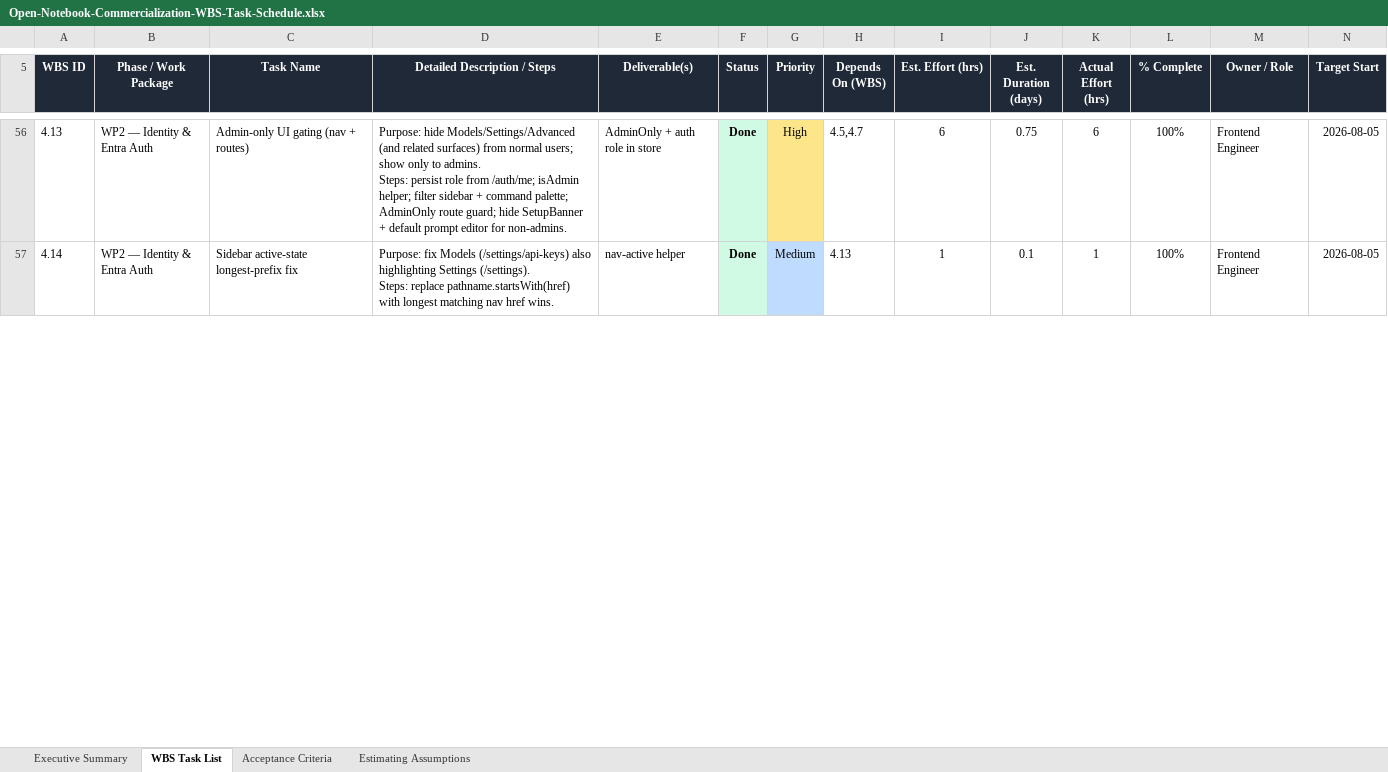
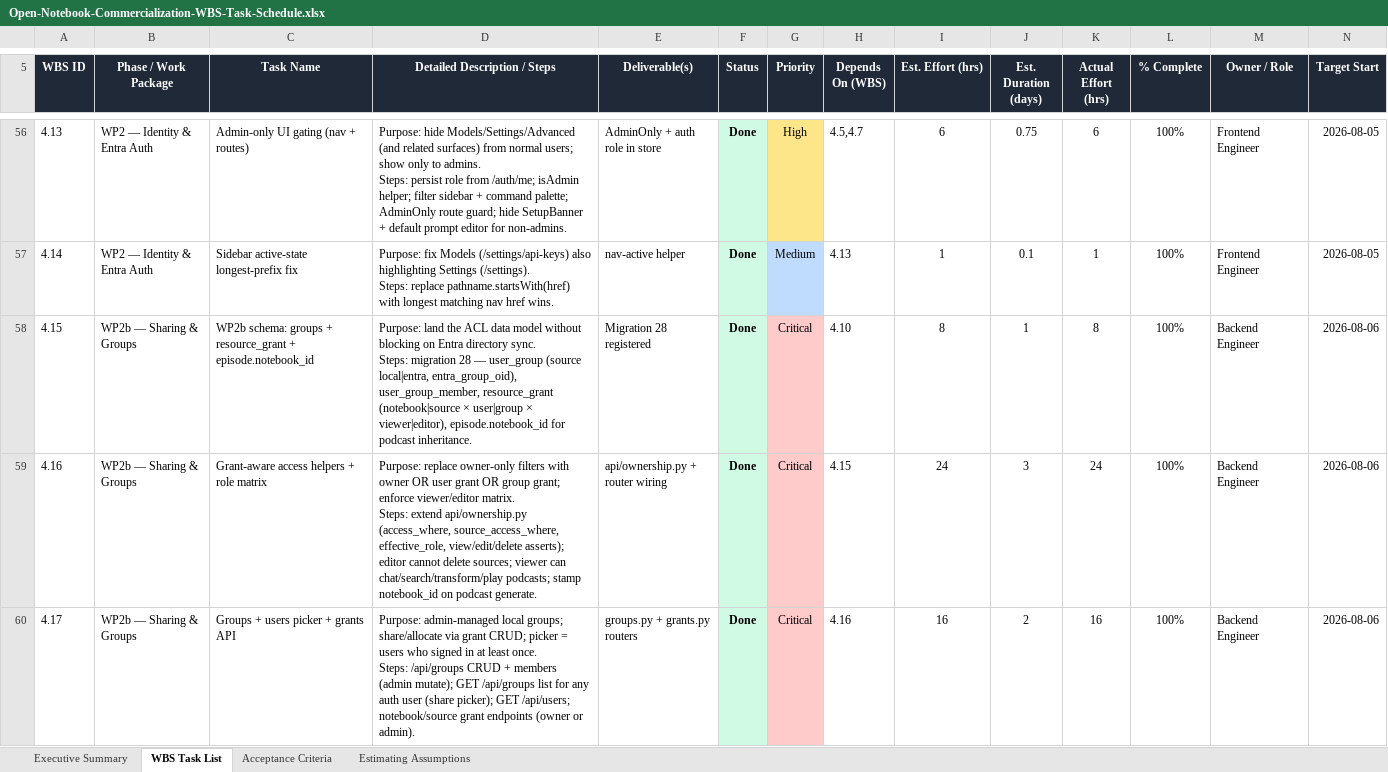
Before and after one commit to HariHaranDFX/open-notebook, an Excel workbook: docs/commercialization/Open-Notebook-Commercialization-WBS-Task-Schedule.xlsx, sheet WBS Task List, drawn as a sheet; only a part is shown, gaps mark what is left out; values as stored, in another font and other column widths than the file's, no borders; rows hold the shown columns only; ↵ is a line break in a cell; the diff covers the shown part only; the diff names each change by its address in the sheet, - before the commit and + after, or states it on an @@ line.

```diff
--- a/docs/commercialization/Open-Notebook-Commercialization-WBS-Task-Schedule.xlsx (sheet WBS Task List)
+++ b/docs/commercialization/Open-Notebook-Commercialization-WBS-Task-Schedule.xlsx (sheet WBS Task List)
+row 58: 4.15 | WP2b — Sharing & Groups | WP2b schema: groups + resource_grant + episode.notebook_id | Purpose: land the ACL data model without blocking on Entra directory sync. ↵ Steps: migration 28 — user_group (source local|entra, entra_group_oid), user_group_member, resource_grant (notebook|source × user|group × viewer|editor), episode.notebook_id for podcast inheritance. | Migration 28 registered | Done | Critical | 4.10 | 8 | 1 | 8 | 100% | Backend Engineer | 2026-08-06
+row 59: 4.16 | WP2b — Sharing & Groups | Grant-aware access helpers + role matrix | Purpose: replace owner-only filters with owner OR user grant OR group grant; enforce viewer/editor matrix. ↵ Steps: extend api/ownership.py (access_where, source_access_where, effective_role, view/edit/delete asserts); editor cannot delete sources; viewer can chat/search/transform/play podcasts; stamp notebook_id on podcast generate. | api/ownership.py + router wiring | Done | Critical | 4.15 | 24 | 3 | 24 | 100% | Backend Engineer | 2026-08-06
+row 60: 4.17 | WP2b — Sharing & Groups | Groups + users picker + grants API | Purpose: admin-managed local groups; share/allocate via grant CRUD; picker = users who signed in at least once. ↵ Steps: /api/groups CRUD + members (admin mutate); GET /api/groups list for any auth user (share picker); GET /api/users; notebook/source grant endpoints (owner or admin). | groups.py + grants.py routers | Done | Critical | 4.16 | 16 | 2 | 16 | 100% | Backend Engineer | 2026-08-06
```
Also changed, not shown: 5 added rows and 3 edited cells elsewhere in this sheet, sheet Executive Summary, 6 other files.
